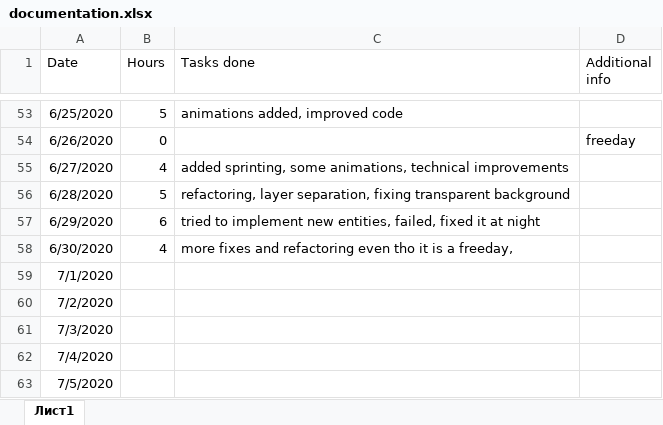
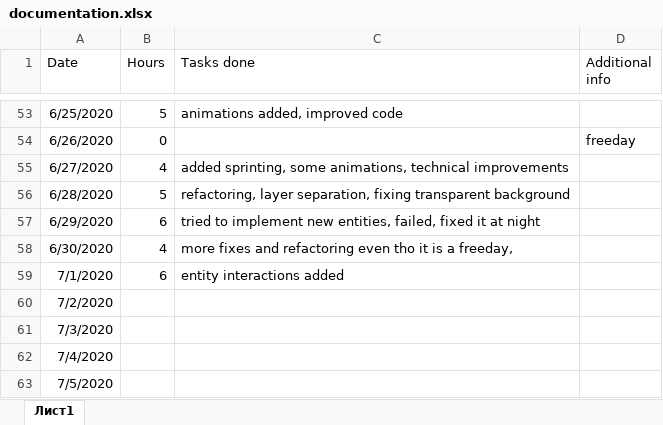
Before and after one commit to Dmitrii-Weaver/SummerProject2020DmitriiWeaver, an Excel workbook: documentation.xlsx, sheet Лист1, drawn as a sheet; only a part is shown, gaps mark what is left out; values as stored, in another font and other column widths than the file's, no borders; the diff names each change by its address in the sheet, - before the commit and + after, or states it on an @@ line.

```diff
--- a/documentation.xlsx (sheet Лист1)
+++ b/documentation.xlsx (sheet Лист1)
-B59 (Hours): (empty)
+B59 (Hours): 6
-C59 (Tasks done): (empty)
+C59 (Tasks done): entity interactions added
```
Also changed, not shown: 4 other files.
